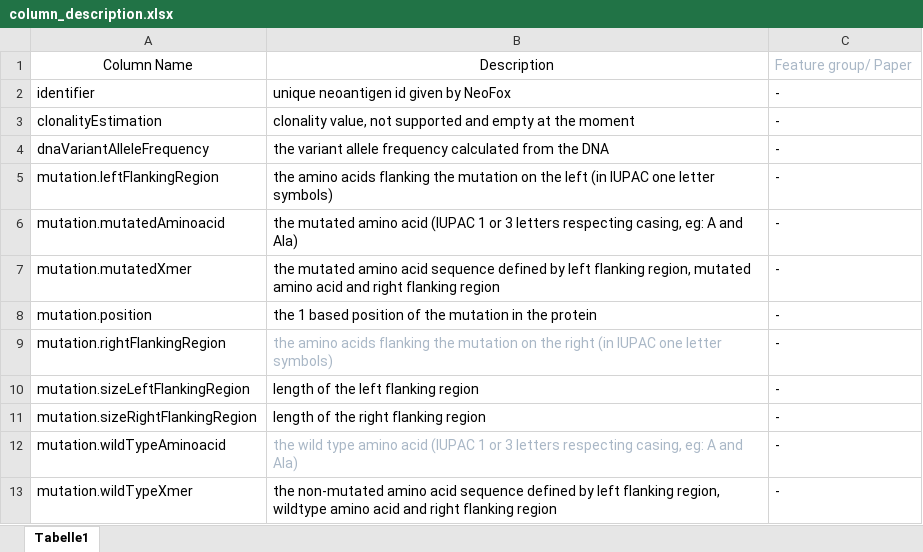
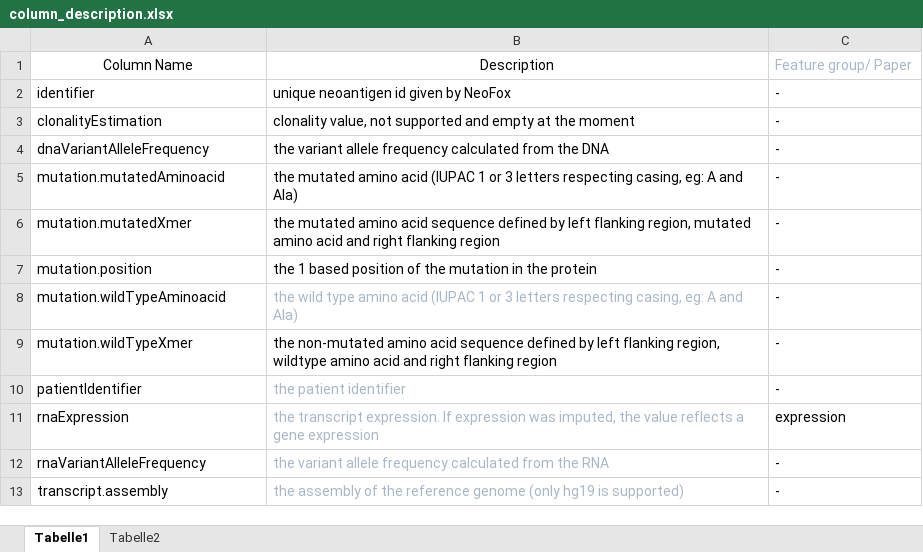
Before and after one commit to TRON-Bioinformatics/neofox, an Excel workbook: docs/resources/column_description.xlsx, sheet Tabelle1, drawn as a sheet; only a part is shown; the shorter side is filled out with more unchanged rows; values as stored, in another font and other column widths than the file's, no borders; the diff names each change by its address in the sheet, - before the commit and + after, or states it on an @@ line.

```diff
--- a/docs/resources/column_description.xlsx (sheet Tabelle1)
+++ b/docs/resources/column_description.xlsx (sheet Tabelle1)
+sheet tab: Tabelle2
-row 5: mutation.leftFlankingRegion | the amino acids flanking the mutation on the left (in IUPAC one letter symbols) | -
-row 9: mutation.rightFlankingRegion | the amino acids flanking the mutation on the right (in IUPAC one letter symbols) | -
-row 10: mutation.sizeLeftFlankingRegion | length of the left flanking region | -
-row 11: mutation.sizeRightFlankingRegion | length of the right flanking region | -
```
Also changed, not shown: 1 other file.
